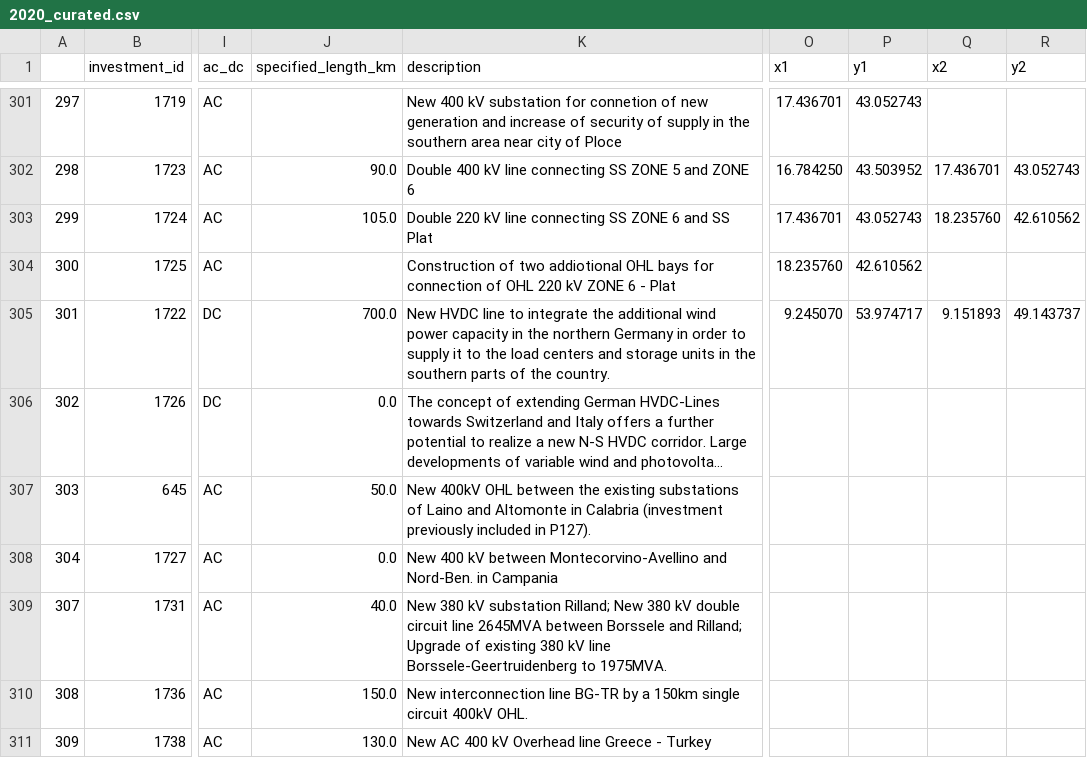
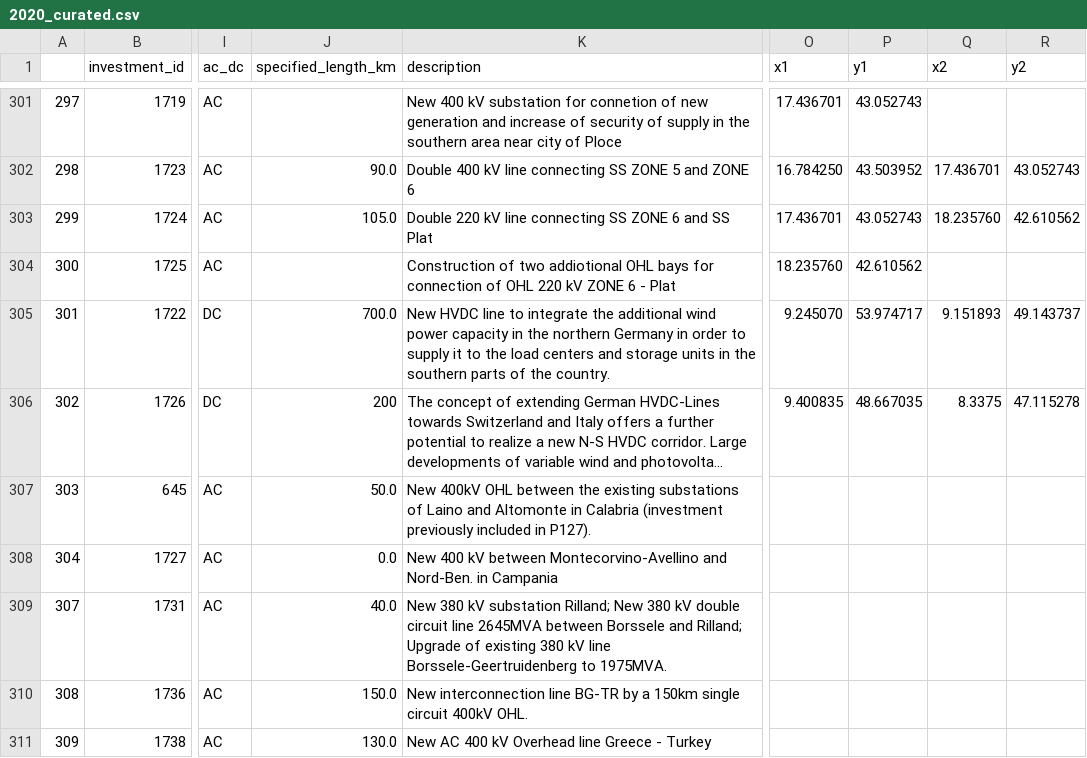
Before and after one commit to grecht/tyndp_to_pypsa, a CSV file: 2020/2020_curated.csv, drawn as a sheet; only a part is shown, gaps mark what is left out; long unchanged cells end in …; the diff names each change by its address in the sheet, - before the commit and + after, or states it on an @@ line.

Commit message:
Add proj 1058

```diff
--- a/2020/2020_curated.csv
+++ b/2020/2020_curated.csv
-J306 (specified_length_km): 0.0
+J306 (specified_length_km): 200
-O306 (x1): (empty)
+O306 (x1): 9.400835
-P306 (y1): (empty)
+P306 (y1): 48.667035
-Q306 (x2): (empty)
+Q306 (x2): 8.3375
-R306 (y2): (empty)
+R306 (y2): 47.115278
```
